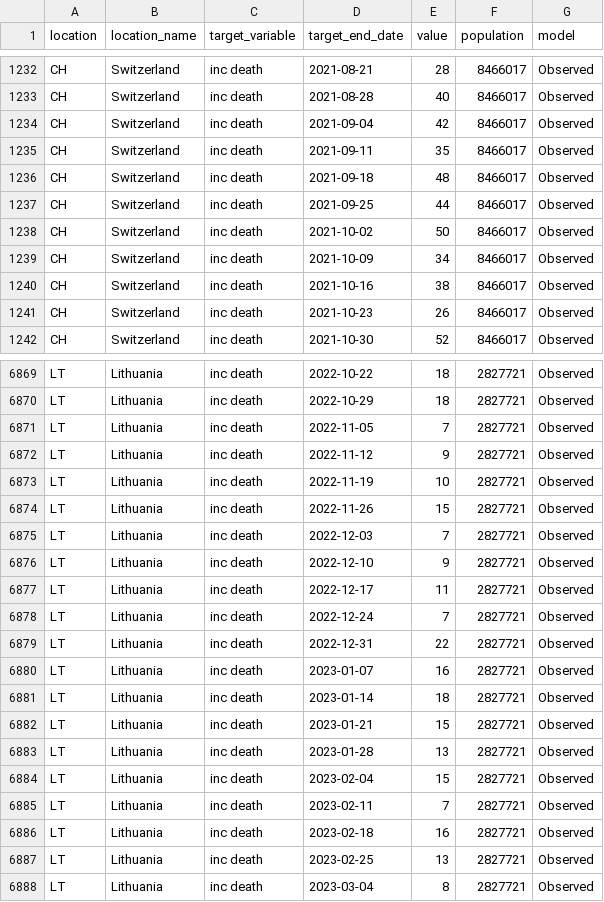
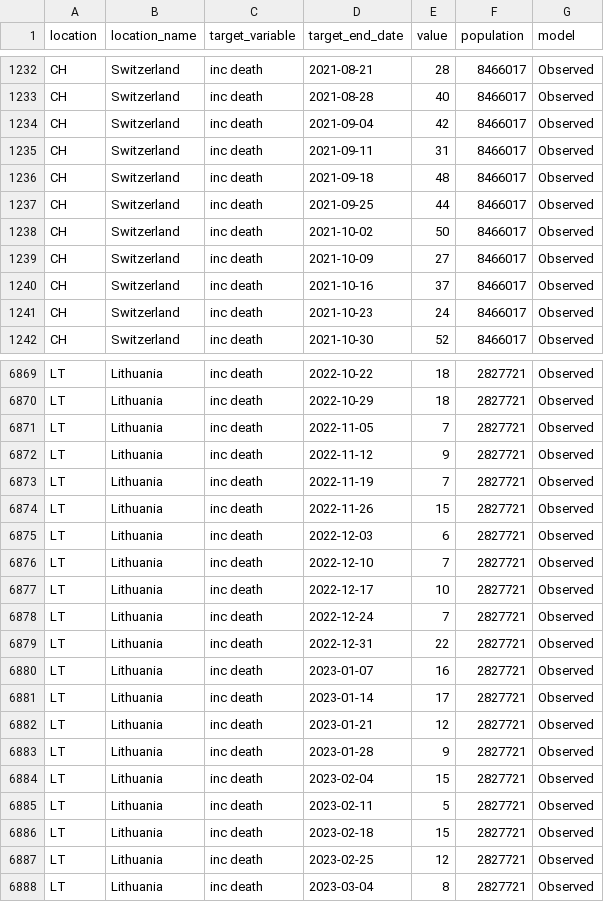
Before and after one commit to epiforecasts/multi-model-information, a CSV file: data/obs.csv, drawn as a sheet; only a part is shown, gaps mark what is left out; the diff covers the shown part only.

Commit message:
Update obs.csv

```diff
--- a/data/obs.csv
+++ b/data/obs.csv
@@ -1234,3 +1234,3 @@ CH,Switzerland,inc death,2021-08-28,40,8466017,Observed
 CH,Switzerland,inc death,2021-09-04,42,8466017,Observed
-CH,Switzerland,inc death,2021-09-11,35,8466017,Observed
+CH,Switzerland,inc death,2021-09-11,31,8466017,Observed
 CH,Switzerland,inc death,2021-09-18,48,8466017,Observed
@@ -1238,5 +1238,5 @@ CH,Switzerland,inc death,2021-09-25,44,8466017,Observed
 CH,Switzerland,inc death,2021-10-02,50,8466017,Observed
-CH,Switzerland,inc death,2021-10-09,34,8466017,Observed
-CH,Switzerland,inc death,2021-10-16,38,8466017,Observed
-CH,Switzerland,inc death,2021-10-23,26,8466017,Observed
+CH,Switzerland,inc death,2021-10-09,27,8466017,Observed
+CH,Switzerland,inc death,2021-10-16,37,8466017,Observed
+CH,Switzerland,inc death,2021-10-23,24,8466017,Observed
 CH,Switzerland,inc death,2021-10-30,52,8466017,Observed
@@ -6872,7 +6872,7 @@ LT,Lithuania,inc death,2022-11-05,7,2827721,Observed
 LT,Lithuania,inc death,2022-11-12,9,2827721,Observed
-LT,Lithuania,inc death,2022-11-19,10,2827721,Observed
+LT,Lithuania,inc death,2022-11-19,7,2827721,Observed
 LT,Lithuania,inc death,2022-11-26,15,2827721,Observed
-LT,Lithuania,inc death,2022-12-03,7,2827721,Observed
-LT,Lithuania,inc death,2022-12-10,9,2827721,Observed
-LT,Lithuania,inc death,2022-12-17,11,2827721,Observed
+LT,Lithuania,inc death,2022-12-03,6,2827721,Observed
+LT,Lithuania,inc death,2022-12-10,7,2827721,Observed
+LT,Lithuania,inc death,2022-12-17,10,2827721,Observed
 LT,Lithuania,inc death,2022-12-24,7,2827721,Observed
@@ -6880,9 +6880,9 @@ LT,Lithuania,inc death,2022-12-31,22,2827721,Observed
 LT,Lithuania,inc death,2023-01-07,16,2827721,Observed
-LT,Lithuania,inc death,2023-01-14,18,2827721,Observed
-LT,Lithuania,inc death,2023-01-21,15,2827721,Observed
-LT,Lithuania,inc death,2023-01-28,13,2827721,Observed
+LT,Lithuania,inc death,2023-01-14,17,2827721,Observed
+LT,Lithuania,inc death,2023-01-21,12,2827721,Observed
+LT,Lithuania,inc death,2023-01-28,9,2827721,Observed
 LT,Lithuania,inc death,2023-02-04,15,2827721,Observed
-LT,Lithuania,inc death,2023-02-11,7,2827721,Observed
-LT,Lithuania,inc death,2023-02-18,16,2827721,Observed
-LT,Lithuania,inc death,2023-02-25,13,2827721,Observed
+LT,Lithuania,inc death,2023-02-11,5,2827721,Observed
+LT,Lithuania,inc death,2023-02-18,15,2827721,Observed
+LT,Lithuania,inc death,2023-02-25,12,2827721,Observed
 LT,Lithuania,inc death,2023-03-04,8,2827721,Observed
```
Also changed, not shown: 129 edited cells elsewhere in this file.
